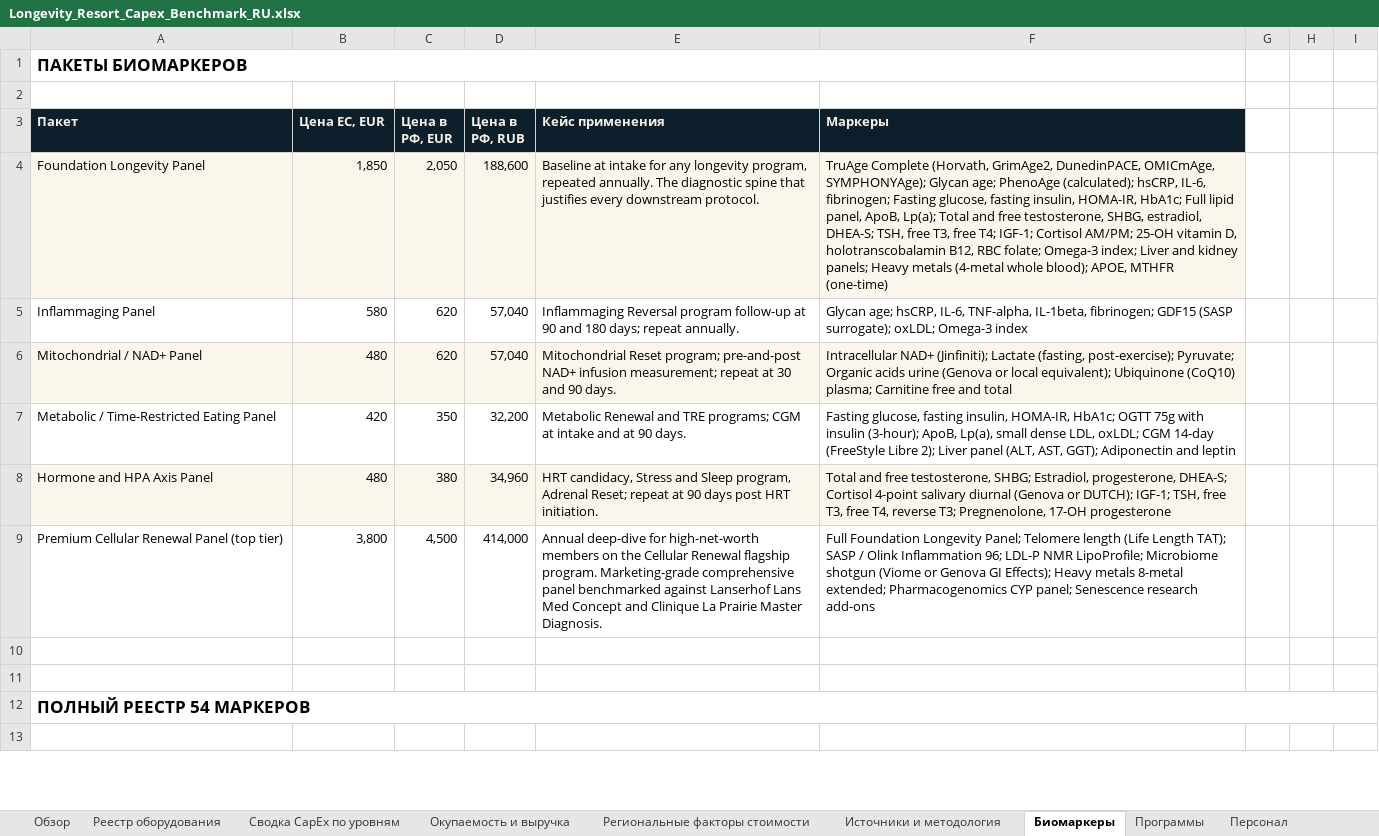
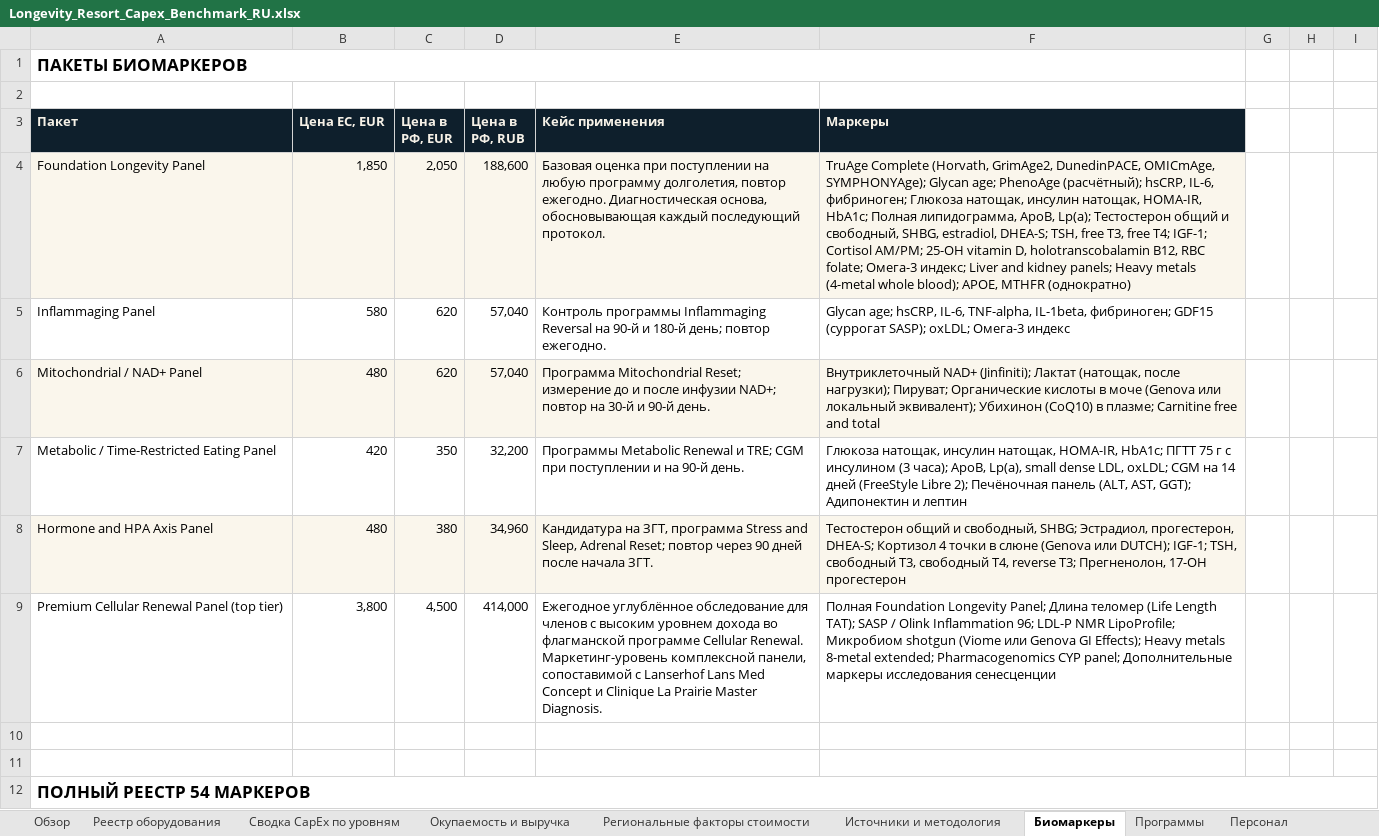
Before and after one commit to Diditojo/sapir-group-website, an Excel workbook: Projects/Luch/Longevity_Resort_Capex_Benchmark_RU.xlsx, sheet Биомаркеры, drawn as a sheet; only a part is shown; the shorter side is filled out with more unchanged rows; values as stored, in another font and other column widths than the file's, no borders; the diff names each change by its address in the sheet, - before the commit and + after, or states it on an @@ line.

```diff
--- a/Projects/Luch/Longevity_Resort_Capex_Benchmark_RU.xlsx (sheet Биомаркеры)
+++ b/Projects/Luch/Longevity_Resort_Capex_Benchmark_RU.xlsx (sheet Биомаркеры)
-E4 (Кейс применения): Baseline at intake for any longevity program, repeated annually. The diagnostic spine that justifies every downstream protocol.
+E4 (Кейс применения): Базовая оценка при поступлении на любую программу долголетия, повтор ежегодно. Диагностическая основа, обосновывающая каждый последующий протокол.
-F4 (Маркеры): …age; PhenoAge (calculated); hsCRP, IL-6, fibrinogen; Fasting glucose, fasting insulin, HOMA-IR, HbA1c; Full lipid panel, ApoB, Lp(a); Total and free testosterone, SHBG, estradiol, DHEA-S; TSH, free T3, free T4; IGF-1; Cortisol AM/PM; 25-OH vitamin D, holotranscobalamin B12, RBC folate; Omega-3 index; Liver and kidney panels; Heavy metals (4-metal whole blood); APOE, MTHFR (one-time)
+F4 (Маркеры): …age; PhenoAge (расчётный); hsCRP, IL-6, фибриноген; Глюкоза натощак, инсулин натощак, HOMA-IR, HbA1c; Полная липидограмма, ApoB, Lp(a); Тестостерон общий и свободный, SHBG, estradiol, DHEA-S; TSH, free T3, free T4; IGF-1; Cortisol AM/PM; 25-OH vitamin D, holotranscobalamin B12, RBC folate; Омега-3 индекс; Liver and kidney panels; Heavy metals (4-metal whole blood); APOE, MTHFR (однократно)
-E5 (Кейс применения): Inflammaging Reversal program follow-up at 90 and 180 days; repeat annually.
+E5 (Кейс применения): Контроль программы Inflammaging Reversal на 90-й и 180-й день; повтор ежегодно.
-F5 (Маркеры): …TNF-alpha, IL-1beta, fibrinogen; GDF15 (SASP surrogate); oxLDL; Omega-3 index
+F5 (Маркеры): …TNF-alpha, IL-1beta, фибриноген; GDF15 (суррогат SASP); oxLDL; Омега-3 индекс
-E6 (Кейс применения): Mitochondrial Reset program; pre-and-post NAD+ infusion measurement; repeat at 30 and 90 days.
+E6 (Кейс применения): Программа Mitochondrial Reset; измерение до и после инфузии NAD+; повтор на 30-й и 90-й день.
-F6 (Маркеры): Intracellular NAD+ (Jinfiniti); Lactate (fasting, post-exercise); Pyruvate; Organic acids urine (Genova or local equivalent); Ubiquinone (CoQ10) plasma; Carnitine free…
+F6 (Маркеры): Внутриклеточный NAD+ (Jinfiniti); Лактат (натощак, после нагрузки); Пируват; Органические кислоты в моче (Genova или локальный эквивалент); Убихинон (CoQ10) в плазме; Carnitine free…
-E7 (Кейс применения): Metabolic Renewal and TRE programs; CGM at intake and at 90 days.
+E7 (Кейс применения): Программы Metabolic Renewal и TRE; CGM при поступлении и на 90-й день.
-F7 (Маркеры): Fasting glucose, fasting insulin, HOMA-IR, HbA1c; OGTT 75g with insulin (3-hour); ApoB, Lp(a), small dense LDL, oxLDL; CGM 14-day (FreeStyle Libre 2); Liver panel (ALT, AST, GGT); Adiponectin and leptin
+F7 (Маркеры): Глюкоза натощак, инсулин натощак, HOMA-IR, HbA1c; ПГТТ 75 г с инсулином (3 часа); ApoB, Lp(a), small dense LDL, oxLDL; CGM на 14 дней (FreeStyle Libre 2); Печёночная панель (ALT, AST, GGT); Адипонектин и лептин
-E8 (Кейс применения): HRT candidacy, Stress and Sleep program, Adrenal Reset; repeat at 90 days post HRT initiation.
+E8 (Кейс применения): Кандидатура на ЗГТ, программа Stress and Sleep, Adrenal Reset; повтор через 90 дней после начала ЗГТ.
-F8 (Маркеры): Total and free testosterone, SHBG; Estradiol, progesterone, DHEA-S; Cortisol 4-point salivary diurnal (Genova or DUTCH); IGF-1; TSH, free T3, free T4, reverse T3; Pregnenolone, 17-OH progesterone
+F8 (Маркеры): Тестостерон общий и свободный, SHBG; Эстрадиол, прогестерон, DHEA-S; Кортизол 4 точки в слюне (Genova или DUTCH); IGF-1; TSH, свободный T3, свободный T4, reverse T3; Прегненолон, 17-OH прогестерон
-E9 (Кейс применения): Annual deep-dive for high-net-worth members on the Cellular Renewal flagship program. Marketing-grade comprehensive panel benchmarked against Lanserhof Lans Med Concept and Clinique La…
+E9 (Кейс применения): Ежегодное углублённое обследование для членов с высоким уровнем дохода во флагманской программе Cellular Renewal. Маркетинг-уровень комплексной панели, сопоставимой с Lanserhof Lans Med Concept и Clinique La…
-F9 (Маркеры): Full Foundation Longevity Panel; Telomere length (Life Length TAT); SASP / Olink Inflammation 96; LDL-P NMR LipoProfile; Microbiome shotgun (Viome or Genova GI Effects); Heavy metals 8-metal extended; Pharmacogenomics CYP panel; Senescence research add-ons
+F9 (Маркеры): Полная Foundation Longevity Panel; Длина теломер (Life Length TAT); SASP / Olink Inflammation 96; LDL-P NMR LipoProfile; Микробиом shotgun (Viome или Genova GI Effects); Heavy metals 8-metal extended; Pharmacogenomics CYP panel; Дополнительные маркеры исследования сенесценции
```
Also changed, not shown: sheet Сводка CapEx по уровням, sheet Персонал, sheet Программы, sheet Окупаемость и выручка, charts or pictures, 2 other files.
